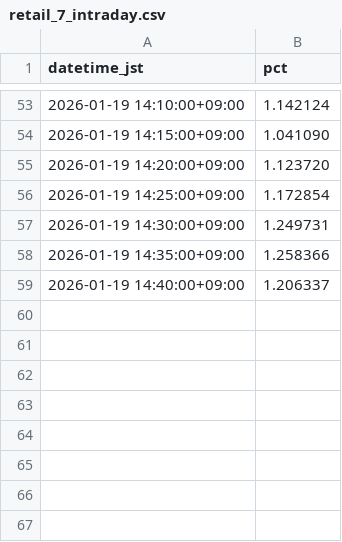
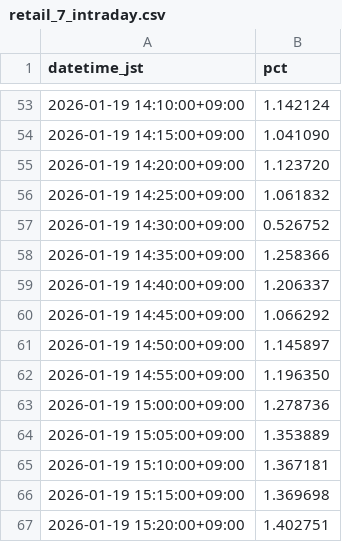
Before and after one commit to SakuraIndex/RETAIL-7, a CSV file: docs/outputs/retail_7_intraday.csv, drawn as a sheet; only a part is shown, gaps mark what is left out.

```diff
--- a/docs/outputs/retail_7_intraday.csv
+++ b/docs/outputs/retail_7_intraday.csv
@@ -55,5 +55,13 @@ datetime_jst,pct
 2026-01-19 14:20:00+09:00,1.123720
-2026-01-19 14:25:00+09:00,1.172854
-2026-01-19 14:30:00+09:00,1.249731
+2026-01-19 14:25:00+09:00,1.061832
+2026-01-19 14:30:00+09:00,0.526752
 2026-01-19 14:35:00+09:00,1.258366
 2026-01-19 14:40:00+09:00,1.206337
+2026-01-19 14:45:00+09:00,1.066292
+2026-01-19 14:50:00+09:00,1.145897
+2026-01-19 14:55:00+09:00,1.196350
+2026-01-19 15:00:00+09:00,1.278736
+2026-01-19 15:05:00+09:00,1.353889
+2026-01-19 15:10:00+09:00,1.367181
+2026-01-19 15:15:00+09:00,1.369698
+2026-01-19 15:20:00+09:00,1.402751
```
Also changed, not shown: 5 other files.
